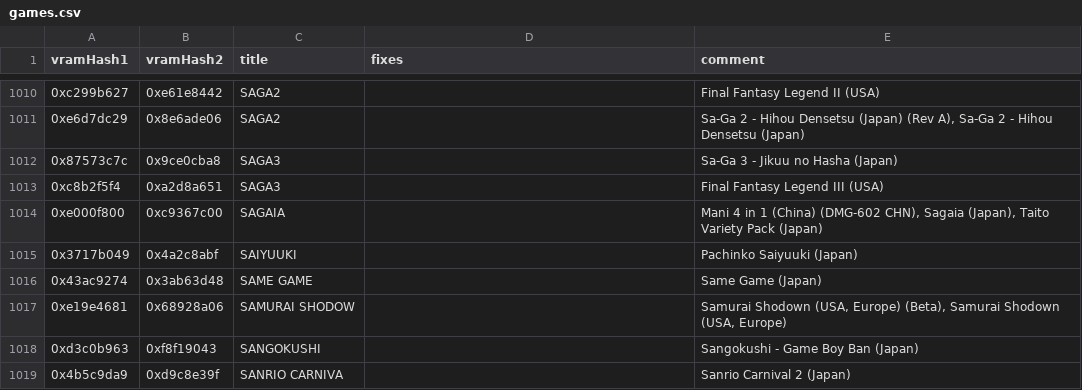
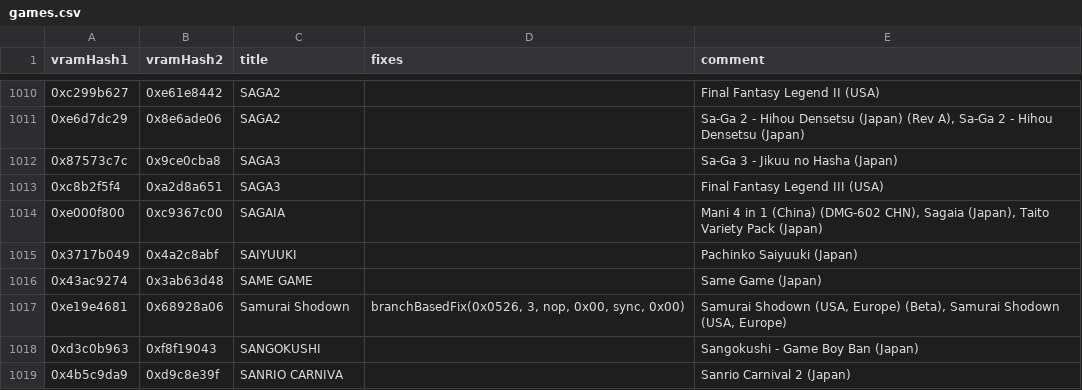
Before and after one commit to Staacks/gbinterceptor, a CSV file: firmware/gamedb/games.csv, drawn as a sheet; only a part is shown, gaps mark what is left out.

Commit message:
Allow disabling of tight loop sync events. And fix Samurai Shodown with branch based sync.

```diff
--- a/firmware/gamedb/games.csv
+++ b/firmware/gamedb/games.csv
@@ -1016,3 +1016,3 @@
 "0x43ac9274", "0x3ab63d48", "SAME GAME",          "",      "Same Game (Japan)"
-"0xe19e4681", "0x68928a06", "SAMURAI SHODOW",     "",      "Samurai Shodown (USA, Europe) (Beta), Samurai Shodown (USA, Europe)"
+"0xe19e4681", "0x68928a06", "Samurai Shodown",    "branchBasedFix(0x0526, 3, nop, 0x00, sync, 0x00)", "Samurai Shodown (USA, Europe) (Beta), Samurai Shodown (USA, Europe)"
 "0xd3c0b963", "0xf8f19043", "SANGOKUSHI",         "",      "Sangokushi - Game Boy Ban (Japan)"
```
Also changed, not shown: 5 other files.
